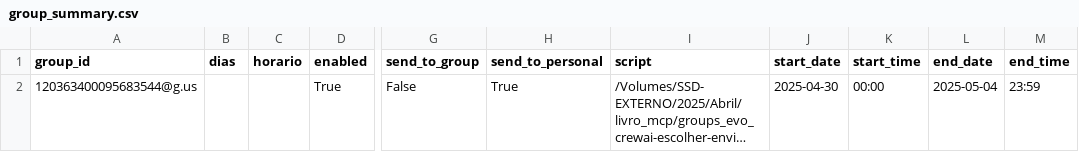
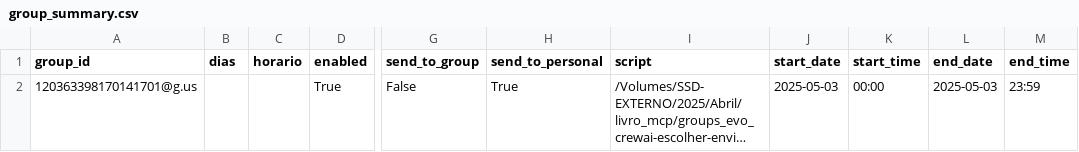
Before and after one commit to GeorgeMyller/groups_evo_crewai-escolher-envio-para-grupo-ou-para-meu-numero, a CSV file: group_summary.csv, drawn as a sheet; only a part is shown, gaps mark what is left out; long unchanged cells end in …; the diff names each change by its address in the sheet, - before the commit and + after, or states it on an @@ line.

Commit message:
Updates group summary task config
Updates the configuration for a group summary task in `group_summary.csv`.

Changes the target group ID and sets the date range to a single day (May 3rd, 2025).

```diff
--- a/group_summary.csv
+++ b/group_summary.csv
-A2 (group_id): 120363400095683544@g.us
+A2 (group_id): 120363398170141701@g.us
-J2 (start_date): 2025-04-30
+J2 (start_date): 2025-05-03
-L2 (end_date): 2025-05-04
+L2 (end_date): 2025-05-03
```
Also changed, not shown: 3 other files.
